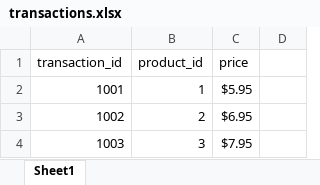
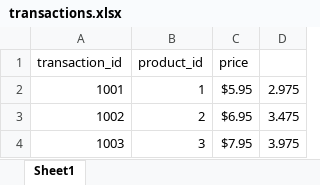
Before and after one commit to AnjalyJA/ExcelAutomation, an Excel workbook: transactions.xlsx, sheet Sheet1, drawn as a sheet; values as stored, in another font and other column widths than the file's, no borders; charts and pictures not drawn; the diff names each change by its address in the sheet, - before the commit and + after, or states it on an @@ line.

```diff
--- a/transactions.xlsx (sheet Sheet1)
+++ b/transactions.xlsx (sheet Sheet1)
-D2: (empty)
+D2: 2.975
-D3: (empty)
+D3: 3.475
-D4: (empty)
+D4: 3.975
```
Also changed, not shown: charts or pictures, 1 other file.
